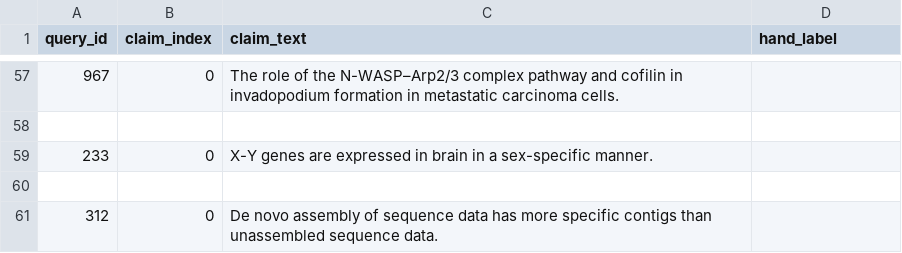
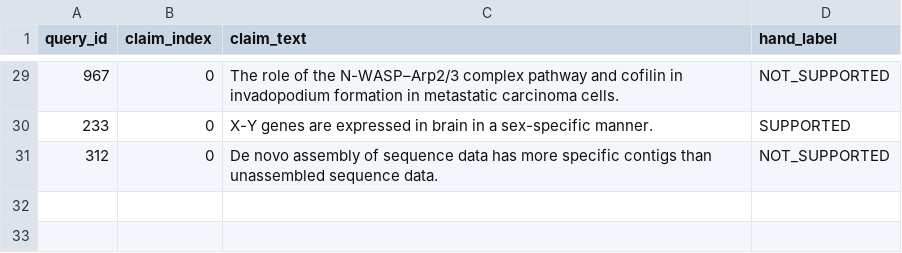
Before and after one commit to kianaEB/rag-retrieval-sweep, a CSV file: results/hand_checked_sample.csv, drawn as a sheet; only a part is shown, gaps mark what is left out; the diff covers the shown part only.

```diff
--- a/results/hand_checked_sample.csv
+++ b/results/hand_checked_sample.csv
@@ -57,5 +29,3 @@ query_id,claim_index,claim_text,hand_label
-967,0,The role of the N-WASP–Arp2/3 complex pathway and cofilin in invadopodium formation in metastatic carcinoma cells.,
-
-233,0,X-Y genes are expressed in brain in a sex-specific manner.,
-
-312,0,De novo assembly of sequence data has more specific contigs than unassembled sequence data.,
+967,0,The role of the N-WASP–Arp2/3 complex pathway and cofilin in invadopodium formation in metastatic carcinoma cells.,NOT_SUPPORTED
+233,0,X-Y genes are expressed in brain in a sex-specific manner.,SUPPORTED
+312,0,De novo assembly of sequence data has more specific contigs than unassembled sequence data.,NOT_SUPPORTED
```
Also changed, not shown: 28 removed rows and 27 edited cells elsewhere in this file, docs/numeric_traceability.csv, 12 other files.
